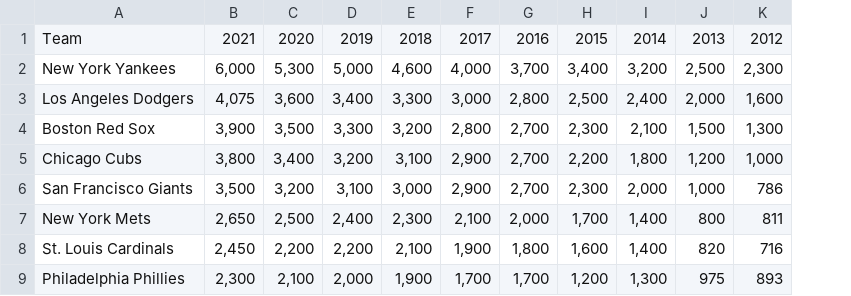
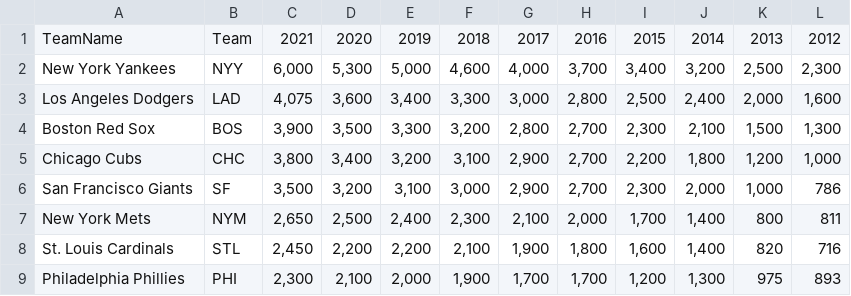
Before and after one commit to jack-banks/free-agent-2023, a CSV file: data/franchise-values.csv, drawn as a sheet; only a part is shown; the diff names each change by its address in the sheet, - before the commit and + after, or states it on an @@ line.

```diff
--- a/data/franchise-values.csv
+++ b/data/franchise-values.csv
+column B, rows 1-9: Team | NYY | LAD | BOS | CHC | SF | NYM | STL | PHI
-A1: Team
+A1: TeamName
```
Also changed, not shown: data/team-past-salaries.csv.
